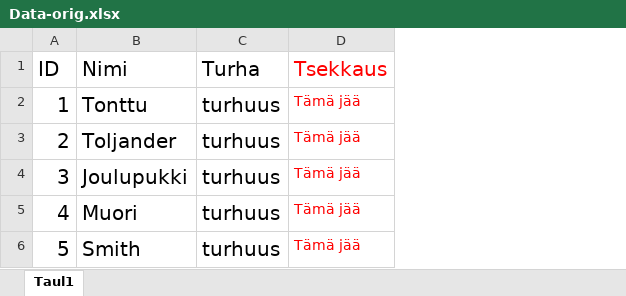
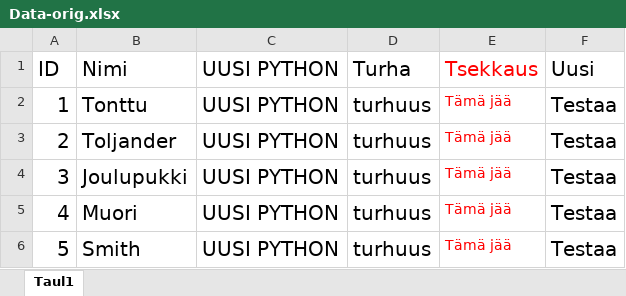
Before and after one commit to DigiRatkaisunToteutus/opetusTukiAutomaatio, an Excel workbook: Data/Data-orig.xlsx, sheet Taul1, drawn as a sheet; values as stored, in another font and other column widths than the file's, no borders; the diff names each change by its address in the sheet, - before the commit and + after, or states it on an @@ line.

```diff
--- a/Data/Data-orig.xlsx (sheet Taul1)
+++ b/Data/Data-orig.xlsx (sheet Taul1)
+column C, rows 1-6: all UUSI PYTHON
+column F, rows 1-6: Uusi | Testaa | Testaa | Testaa | Testaa | Testaa
```
Also changed, not shown: Data/Data-clean.xlsx, 8 other files.
